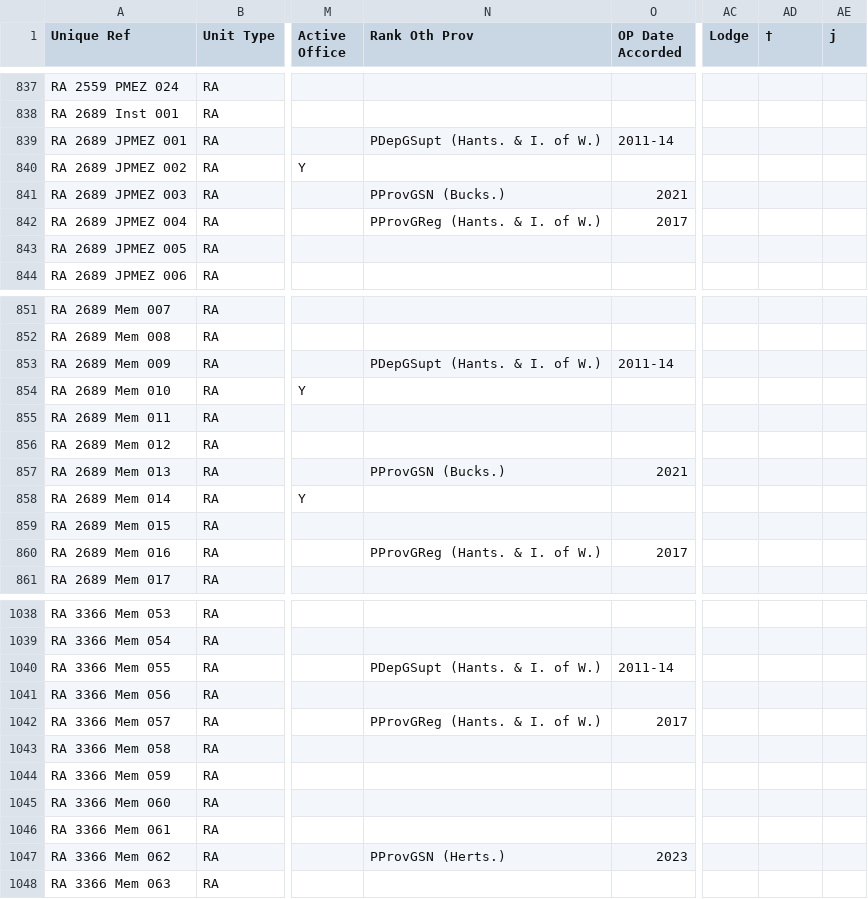
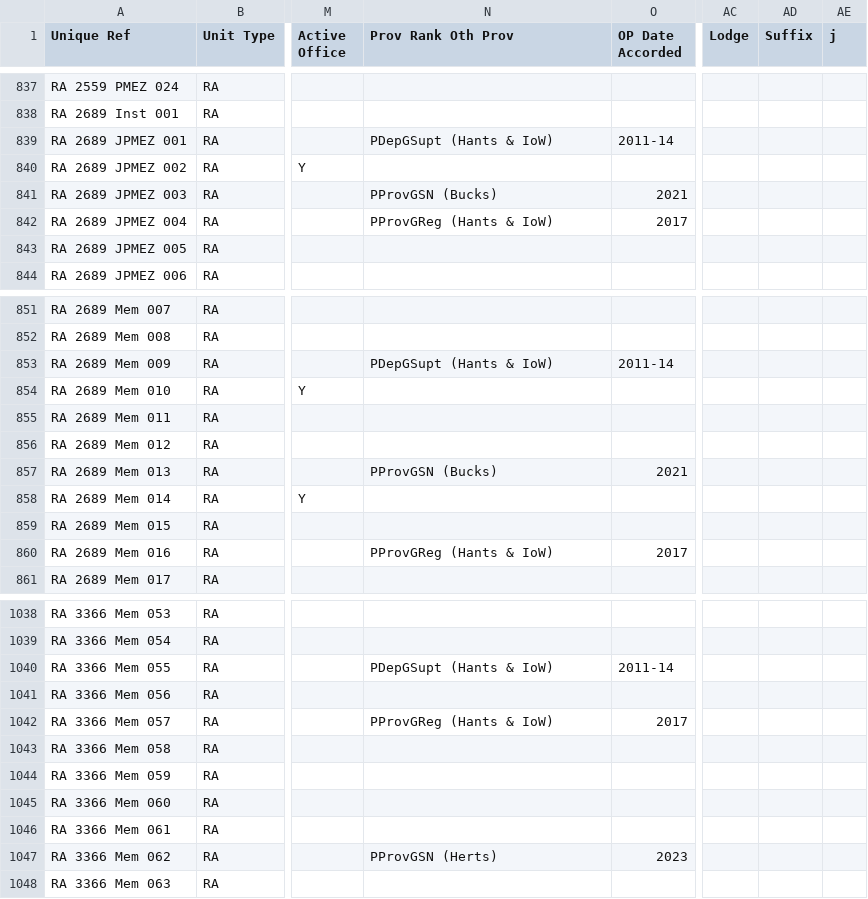
Before and after one commit to webpurity-dev/masonic-calendar, a CSV file: document/data/ra_membership.csv, drawn as a sheet; only a part is shown, gaps mark what is left out; the diff covers the shown part only; the diff names each change by its address in the sheet, - before the commit and + after, or states it on an @@ line.

```diff
--- a/document/data/ra_membership.csv
+++ b/document/data/ra_membership.csv
-N1: Rank Oth Prov
+N1: Prov Rank Oth Prov
-AD1: †
+AD1: Suffix
-N839 (Prov Rank Oth Prov): PDepGSupt (Hants. & I. of W.)
+N839 (Prov Rank Oth Prov): PDepGSupt (Hants & IoW)
-N841 (Prov Rank Oth Prov): PProvGSN (Bucks.)
+N841 (Prov Rank Oth Prov): PProvGSN (Bucks)
-N842 (Prov Rank Oth Prov): PProvGReg (Hants. & I. of W.)
+N842 (Prov Rank Oth Prov): PProvGReg (Hants & IoW)
-N853 (Prov Rank Oth Prov): PDepGSupt (Hants. & I. of W.)
+N853 (Prov Rank Oth Prov): PDepGSupt (Hants & IoW)
-N857 (Prov Rank Oth Prov): PProvGSN (Bucks.)
+N857 (Prov Rank Oth Prov): PProvGSN (Bucks)
-N860 (Prov Rank Oth Prov): PProvGReg (Hants. & I. of W.)
+N860 (Prov Rank Oth Prov): PProvGReg (Hants & IoW)
-N1040 (Prov Rank Oth Prov): PDepGSupt (Hants. & I. of W.)
+N1040 (Prov Rank Oth Prov): PDepGSupt (Hants & IoW)
-N1042 (Prov Rank Oth Prov): PProvGReg (Hants. & I. of W.)
+N1042 (Prov Rank Oth Prov): PProvGReg (Hants & IoW)
-N1047 (Prov Rank Oth Prov): PProvGSN (Herts.)
+N1047 (Prov Rank Oth Prov): PProvGSN (Herts)
```
Also changed, not shown: 57 edited cells elsewhere in this file, document/data/craft_membership.csv, 4 other files.
